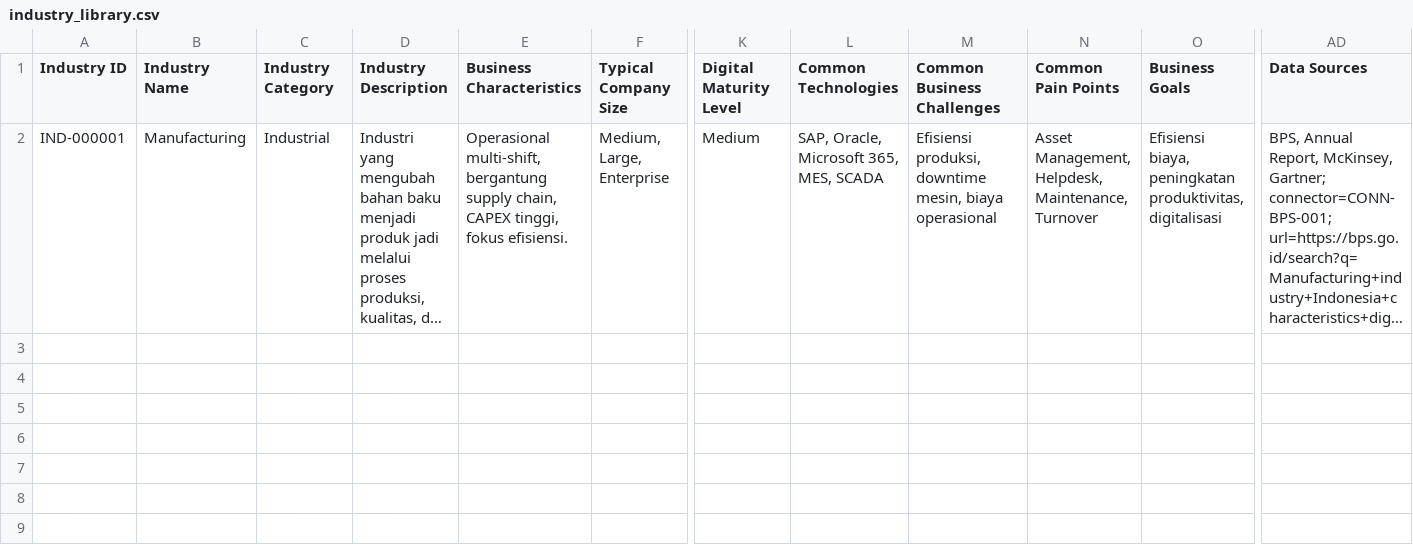
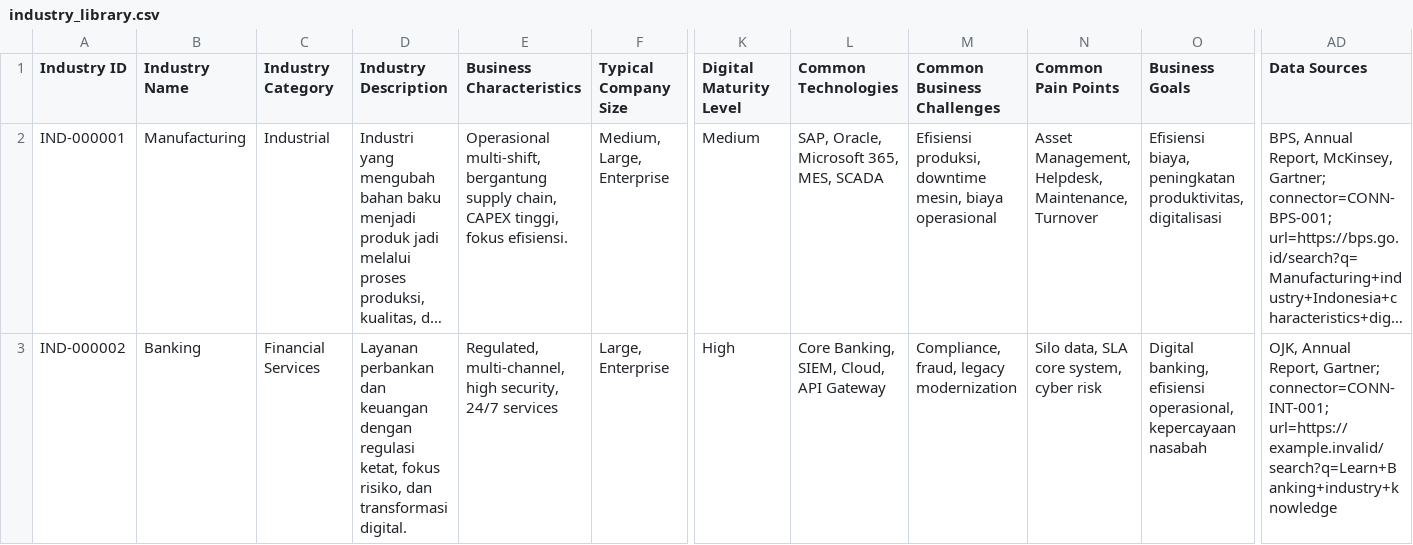
Before and after one commit to ImHeroesKiller/ida-dataset, a CSV file: domains/business_development/industry_library.csv, drawn as a sheet; only a part is shown, gaps mark what is left out; long unchanged cells end in …; rows hold the shown columns only; the diff names each change by its address in the sheet, - before the commit and + after, or states it on an @@ line.

Commit message:
feat(runtime): activate live learning runtime and realtime learning dashboard

```diff
--- a/domains/business_development/industry_library.csv
+++ b/domains/business_development/industry_library.csv
+row 3: IND-000002 | Banking | Financial Services | Layanan perbankan dan keuangan dengan regulasi ketat, fokus risiko, dan transformasi digital. | Regulated, multi-channel, high security, 24/7 services | Large, Enterprise | High | Core Banking, SIEM, Cloud, API Gateway | Compliance, fraud, legacy modernization | Silo data, SLA core system, cyber risk | Digital banking, efisiensi operasional, kepercayaan nasabah | OJK, Annual Report, Gartner; connector=CONN-INT-001; url=https://example.invalid/search?q=Learn+Banking+industry+knowledge
```
Also changed, not shown: 18 other files.
